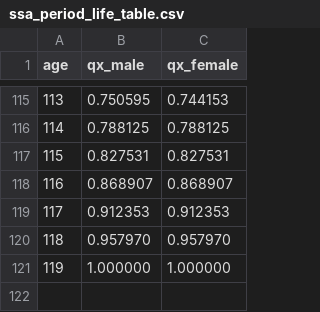
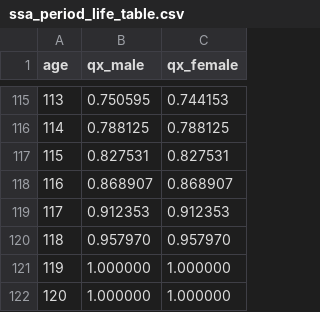
Before and after one commit to Vcodio/Investor-Lifecycle-Simulations, a CSV file: data/ssa_period_life_table.csv, drawn as a sheet; only a part is shown, gaps mark what is left out.

```diff
--- a/data/ssa_period_life_table.csv
+++ b/data/ssa_period_life_table.csv
@@ -121 +121,2 @@ age,qx_male,qx_female
 119,1.000000,1.000000
+120,1.000000,1.000000
```
Also changed, not shown: data/PerLifeTables_M_Hist_TR2024.csv, 11 other files.
